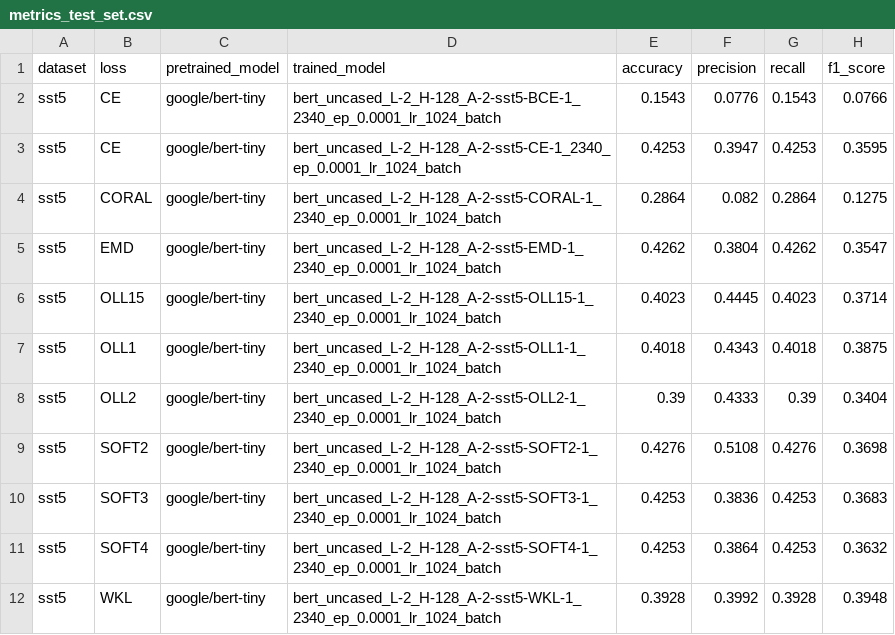
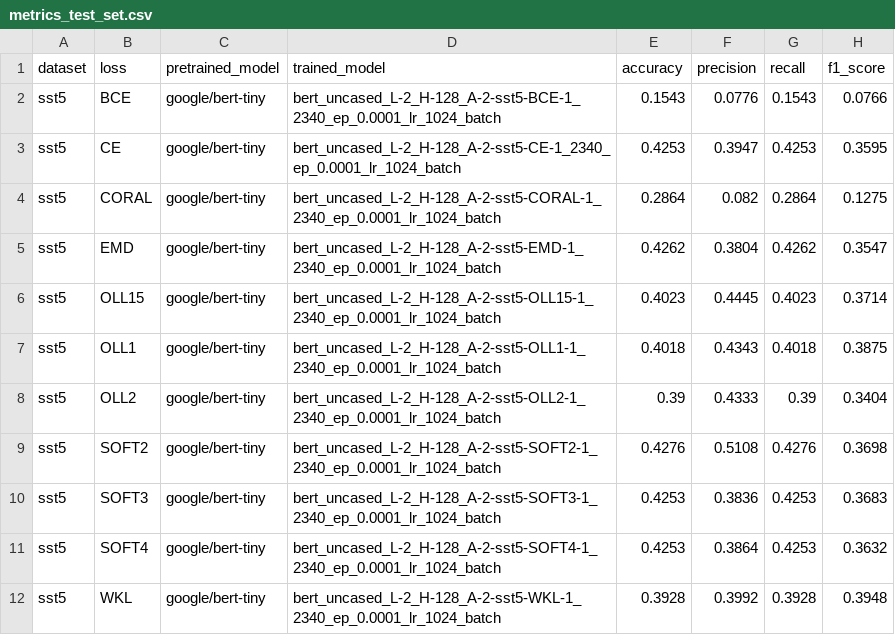
Before and after one commit to swardiantara/otc-dev, a CSV file: src/outputs_training/output_metrics/sst5/metrics_test_set.csv, drawn as a sheet; only a part is shown; the diff names each change by its address in the sheet, - before the commit and + after, or states it on an @@ line.

```diff
--- a/src/outputs_training/output_metrics/sst5/metrics_test_set.csv
+++ b/src/outputs_training/output_metrics/sst5/metrics_test_set.csv
-B2 (loss): CE
+B2 (loss): BCE
```
Also changed, not shown: src/outputs_training/output_metrics/snli/metrics_test_set.csv, src/outputs_training/output_metrics/yelp/metrics_test_set.csv, 3 other files.
